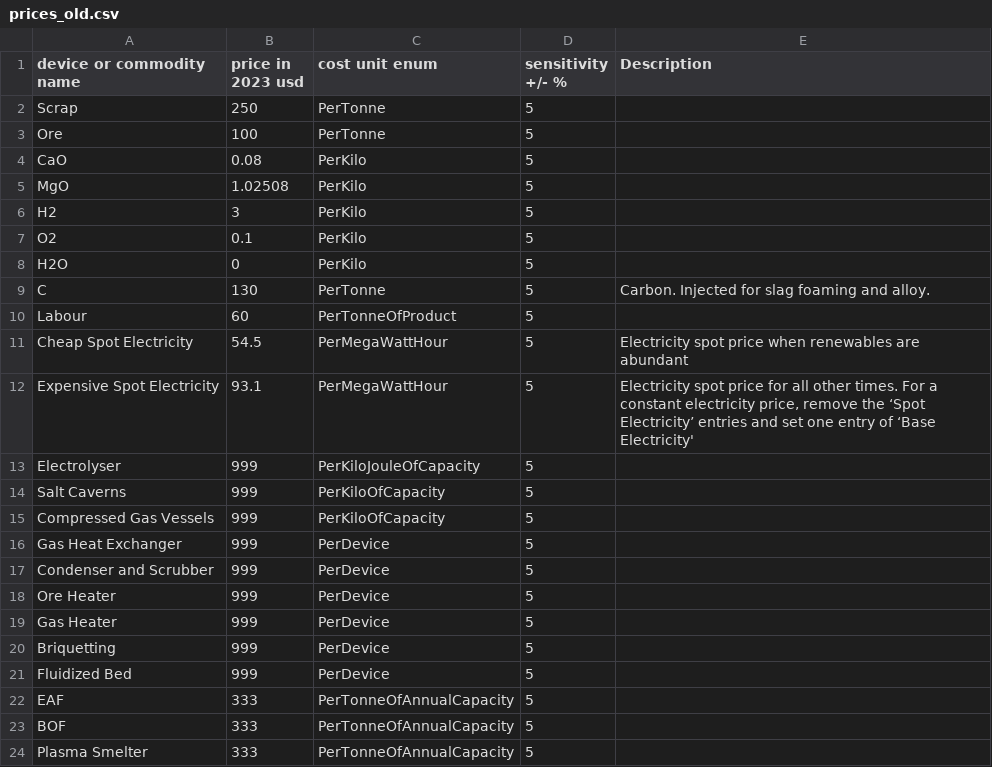
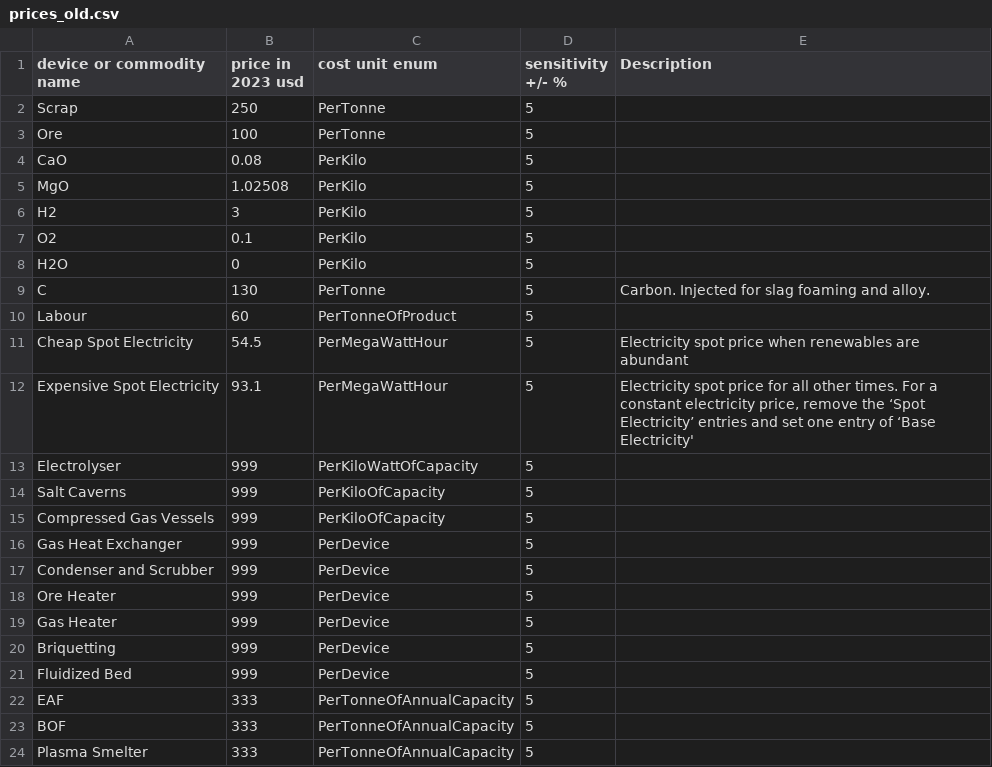
Before and after one commit to chris-phd/technoeconomics, a CSV file: examples/low_emission_steel/prices_old.csv, drawn as a sheet.

```diff
--- a/examples/low_emission_steel/prices_old.csv
+++ b/examples/low_emission_steel/prices_old.csv
@@ -12,3 +12,3 @@ Cheap Spot Electricity,54.5,PerMegaWattHour,5,Electricity spot price when renewa
 Expensive Spot Electricity,93.1,PerMegaWattHour,5,"Electricity spot price for all other times. For a constant electricity price, remove the ‘Spot Electricity’ entries and set one entry of ‘Base Electricity'"
-Electrolyser,999,PerKiloJouleOfCapacity,5,
+Electrolyser,999,PerKiloWattOfCapacity,5,
 Salt Caverns,999,PerKiloOfCapacity,5,
```
Also changed, not shown: examples/low_emission_steel/config_default.csv, examples/low_emission_steel/prices_default.csv, 4 other files.
